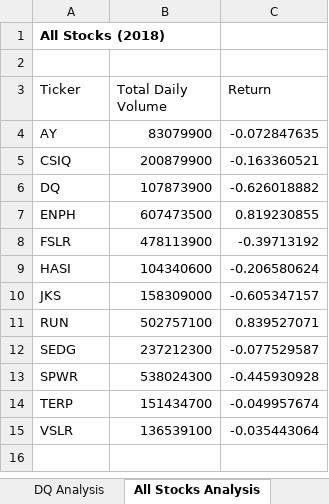
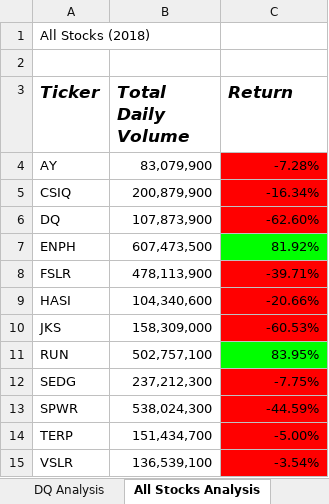
Before and after one commit to tiffanymykah/stocks-analysis-, an Excel workbook: green_stocks.xlsm, sheet All Stocks Analysis, drawn as a sheet; values as stored, in another font and other column widths than the file's, no borders; charts and pictures not drawn; the diff names each change by its address in the sheet, - before the commit and + after, or states it on an @@ line.

Commit message:
Add files via upload

```diff
--- a/green_stocks.xlsm (sheet All Stocks Analysis)
+++ b/green_stocks.xlsm (sheet All Stocks Analysis)
-A1 bold: on
+A1 bold: off
@@ A3:C3 bold: off → on, italic: off → on, text size: larger @@
-B4 (Total Daily Volume): 83079900
+B4 (Total Daily Volume): 83,079,900
-C4 (Return): -0.072847635
+C4 (Return): -7.28%
-C4:C6 fill: none
+C4:C6 fill: #FF0000
-B5 (Total Daily Volume): 200879900
+B5 (Total Daily Volume): 200,879,900
-C5 (Return): -0.163360521
+C5 (Return): -16.34%
-B6 (Total Daily Volume): 107873900
+B6 (Total Daily Volume): 107,873,900
-C6 (Return): -0.626018882
+C6 (Return): -62.60%
-B7 (Total Daily Volume): 607473500
+B7 (Total Daily Volume): 607,473,500
-C7 (Return): 0.819230855
+C7 (Return): 81.92%
-C7 fill: none
+C7 fill: #00FF00
-B8 (Total Daily Volume): 478113900
+B8 (Total Daily Volume): 478,113,900
-C8 (Return): -0.39713192
+C8 (Return): -39.71%
-C8:C10 fill: none
+C8:C10 fill: #FF0000
-B9 (Total Daily Volume): 104340600
+B9 (Total Daily Volume): 104,340,600
-C9 (Return): -0.206580624
+C9 (Return): -20.66%
-B10 (Total Daily Volume): 158309000
+B10 (Total Daily Volume): 158,309,000
-C10 (Return): -0.605347157
+C10 (Return): -60.53%
-B11 (Total Daily Volume): 502757100
+B11 (Total Daily Volume): 502,757,100
-C11 (Return): 0.839527071
+C11 (Return): 83.95%
-C11 fill: none
+C11 fill: #00FF00
-B12 (Total Daily Volume): 237212300
+B12 (Total Daily Volume): 237,212,300
-C12 (Return): -0.077529587
+C12 (Return): -7.75%
-C12:C15 fill: none
+C12:C15 fill: #FF0000
-B13 (Total Daily Volume): 538024300
+B13 (Total Daily Volume): 538,024,300
-C13 (Return): -0.445930928
+C13 (Return): -44.59%
-B14 (Total Daily Volume): 151434700
+B14 (Total Daily Volume): 151,434,700
-C14 (Return): -0.049957674
+C14 (Return): -5.00%
-B15 (Total Daily Volume): 136539100
+B15 (Total Daily Volume): 136,539,100
-C15 (Return): -0.035443064
+C15 (Return): -3.54%
```
Also changed, not shown: sheet DQ Analysis, charts or pictures.
